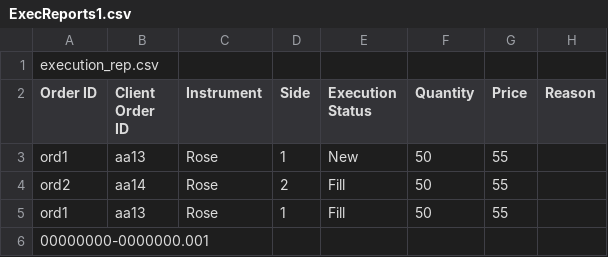
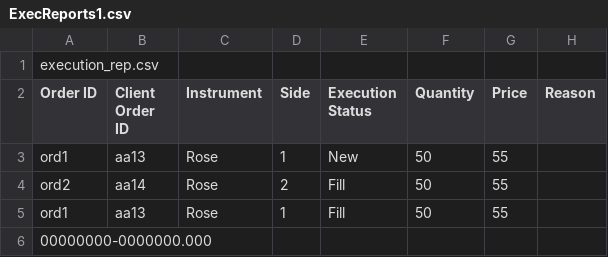
Before and after one commit to MIHIRAJA-KURUPPU/Flower-Exchange-Project, a CSV file: ExecReports1.csv, drawn as a sheet.

```diff
--- a/ExecReports1.csv
+++ b/ExecReports1.csv
@@ -5,2 +5,2 @@ ord2,aa14,Rose,2,Fill,50,55,
 ord1,aa13,Rose,1,Fill,50,55,
-00000000-0000000.001
+00000000-0000000.000
```
Also changed, not shown: ExecReports2.csv, ExecReports3.csv, 4 other files.
